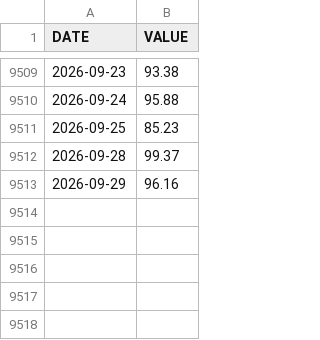
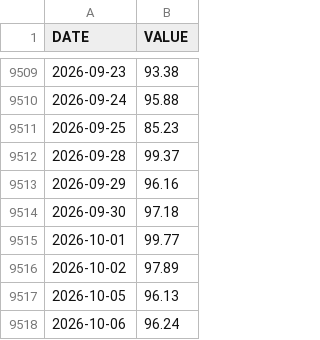
Before and after one commit to jesekdahl-source/MACRO-ECO-RADAR, a CSV file: data_cache/DCOILWTICO.csv, drawn as a sheet; only a part is shown, gaps mark what is left out.

```diff
--- a/data_cache/DCOILWTICO.csv
+++ b/data_cache/DCOILWTICO.csv
@@ -9513 +9513,6 @@ DATE,VALUE
 2026-09-29,96.16
+2026-09-30,97.18
+2026-10-01,99.77
+2026-10-02,97.89
+2026-10-05,96.13
+2026-10-06,96.24
```
Also changed, not shown: data_cache/BAMLH0A0HYM2.csv, data_cache/DFII10.csv, 4 other files.
